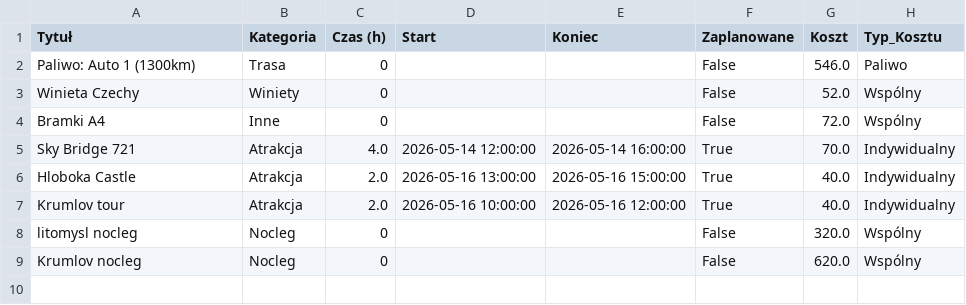
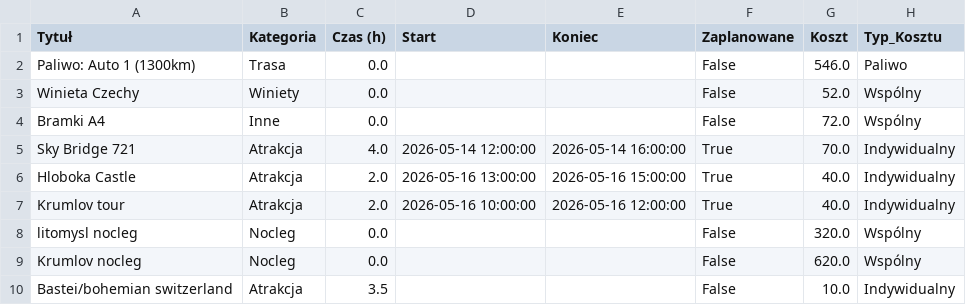
Before and after one commit to PatrykMolo/Zwariowana-Przygoda, a CSV file: 0ed85e94_data.csv, drawn as a sheet.

Commit message:
Update

```diff
--- a/0ed85e94_data.csv
+++ b/0ed85e94_data.csv
@@ -1,5 +1,5 @@
 Tytuł,Kategoria,Czas (h),Start,Koniec,Zaplanowane,Koszt,Typ_Kosztu
-Paliwo: Auto 1 (1300km),Trasa,0,,,False,546.0,Paliwo
-Winieta Czechy,Winiety,0,,,False,52.0,Wspólny
-Bramki A4,Inne,0,,,False,72.0,Wspólny
+Paliwo: Auto 1 (1300km),Trasa,0.0,,,False,546.0,Paliwo
+Winieta Czechy,Winiety,0.0,,,False,52.0,Wspólny
+Bramki A4,Inne,0.0,,,False,72.0,Wspólny
 Sky Bridge 721,Atrakcja,4.0,2026-05-14 12:00:00,2026-05-14 16:00:00,True,70.0,Indywidualny
@@ -7,3 +7,4 @@ Hloboka Castle,Atrakcja,2.0,2026-05-16 13:00:00,2026-05-16 15:00:00,True,40.0,In
 Krumlov tour,Atrakcja,2.0,2026-05-16 10:00:00,2026-05-16 12:00:00,True,40.0,Indywidualny
-litomysl nocleg,Nocleg,0,,,False,320.0,Wspólny
-Krumlov nocleg,Nocleg,0,,,False,620.0,Wspólny
+litomysl nocleg,Nocleg,0.0,,,False,320.0,Wspólny
+Krumlov nocleg,Nocleg,0.0,,,False,620.0,Wspólny
+Bastei/bohemian switzerland,Atrakcja,3.5,,,False,10.0,Indywidualny
```
